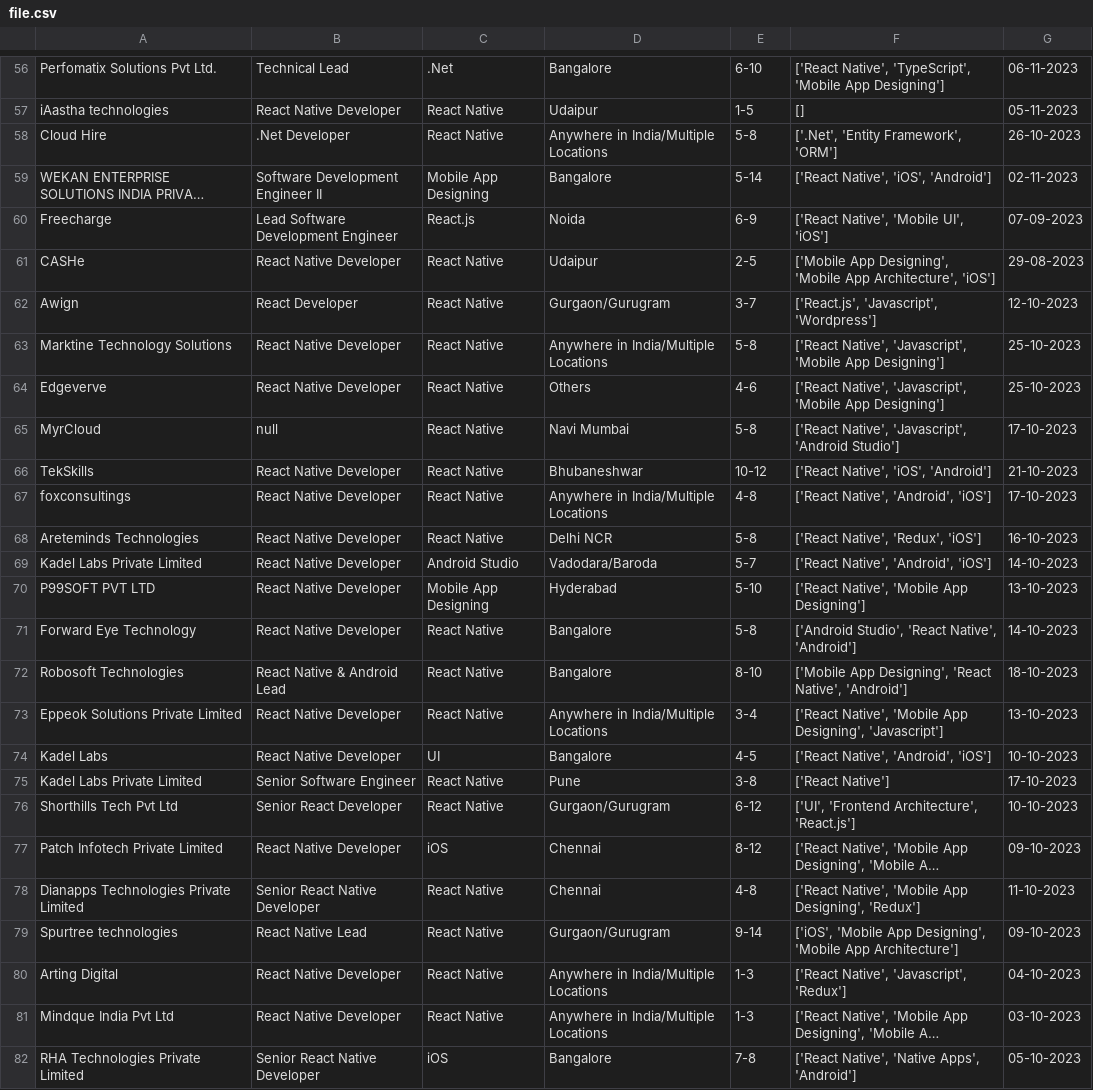
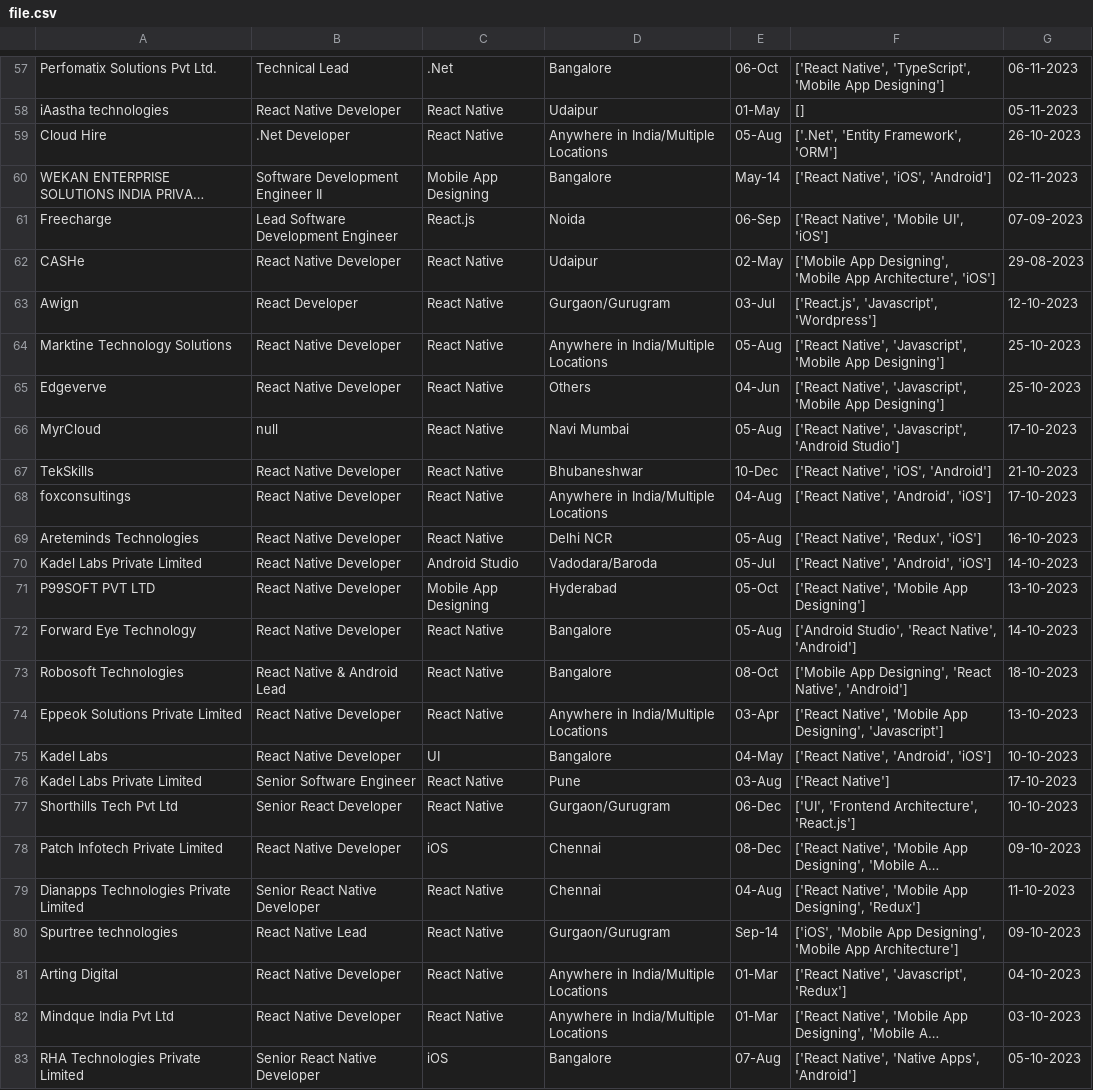
Before and after one commit to letsgoparth/minorproject, a CSV file: file.csv, drawn as a sheet; only a part is shown, gaps mark what is left out; long unchanged cells end in …; addresses are those after the commit; the diff covers the shown part only; the diff names each change by its address in the sheet, - before the commit and + after, or states it on an @@ line.

```diff
--- a/file.csv
+++ b/file.csv
-E57: 6-10
+E57: 06-Oct
-E58: 1-5
+E58: 01-May
-E59: 5-8
+E59: 05-Aug
-E60: 5-14
+E60: May-14
-E61: 6-9
+E61: 06-Sep
-E62: 2-5
+E62: 02-May
-E63: 3-7
+E63: 03-Jul
-E64: 5-8
+E64: 05-Aug
-E65: 4-6
+E65: 04-Jun
-E66: 5-8
+E66: 05-Aug
-E67: 10-12
+E67: 10-Dec
-E68: 4-8
+E68: 04-Aug
-E69: 5-8
+E69: 05-Aug
-E70: 5-7
+E70: 05-Jul
-E71: 5-10
+E71: 05-Oct
-E72: 5-8
+E72: 05-Aug
-E73: 8-10
+E73: 08-Oct
-E74: 3-4
+E74: 03-Apr
-E75: 4-5
+E75: 04-May
-E76: 3-8
+E76: 03-Aug
-E77: 6-12
+E77: 06-Dec
-E78: 8-12
+E78: 08-Dec
-E79: 4-8
+E79: 04-Aug
-E80: 9-14
+E80: Sep-14
-E81:E82: 1-3
+E81:E82: 01-Mar
-E83: 7-8
+E83: 07-Aug
```
Also changed, not shown: 1 added row and 54 edited cells elsewhere in this file, 50 other files.
